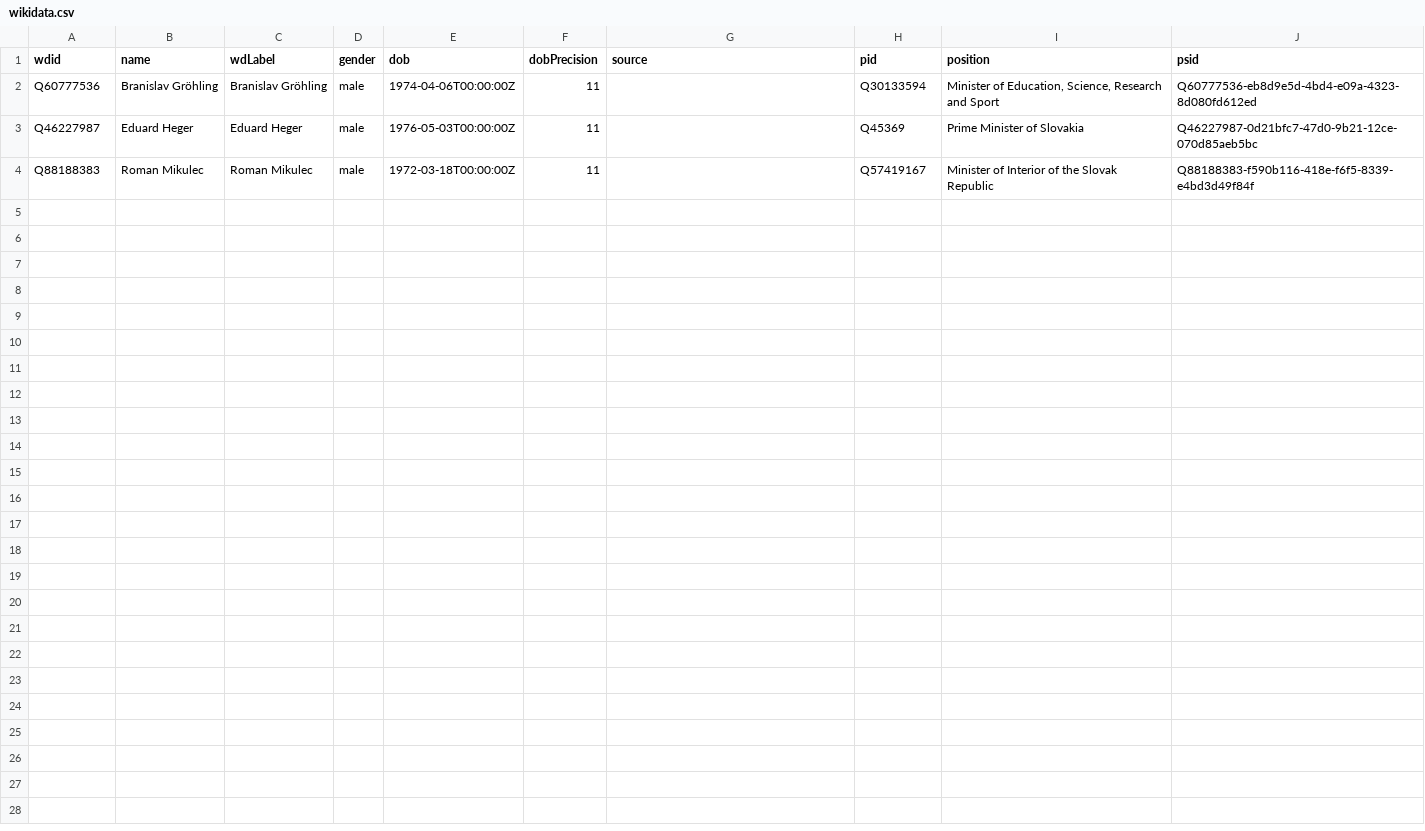
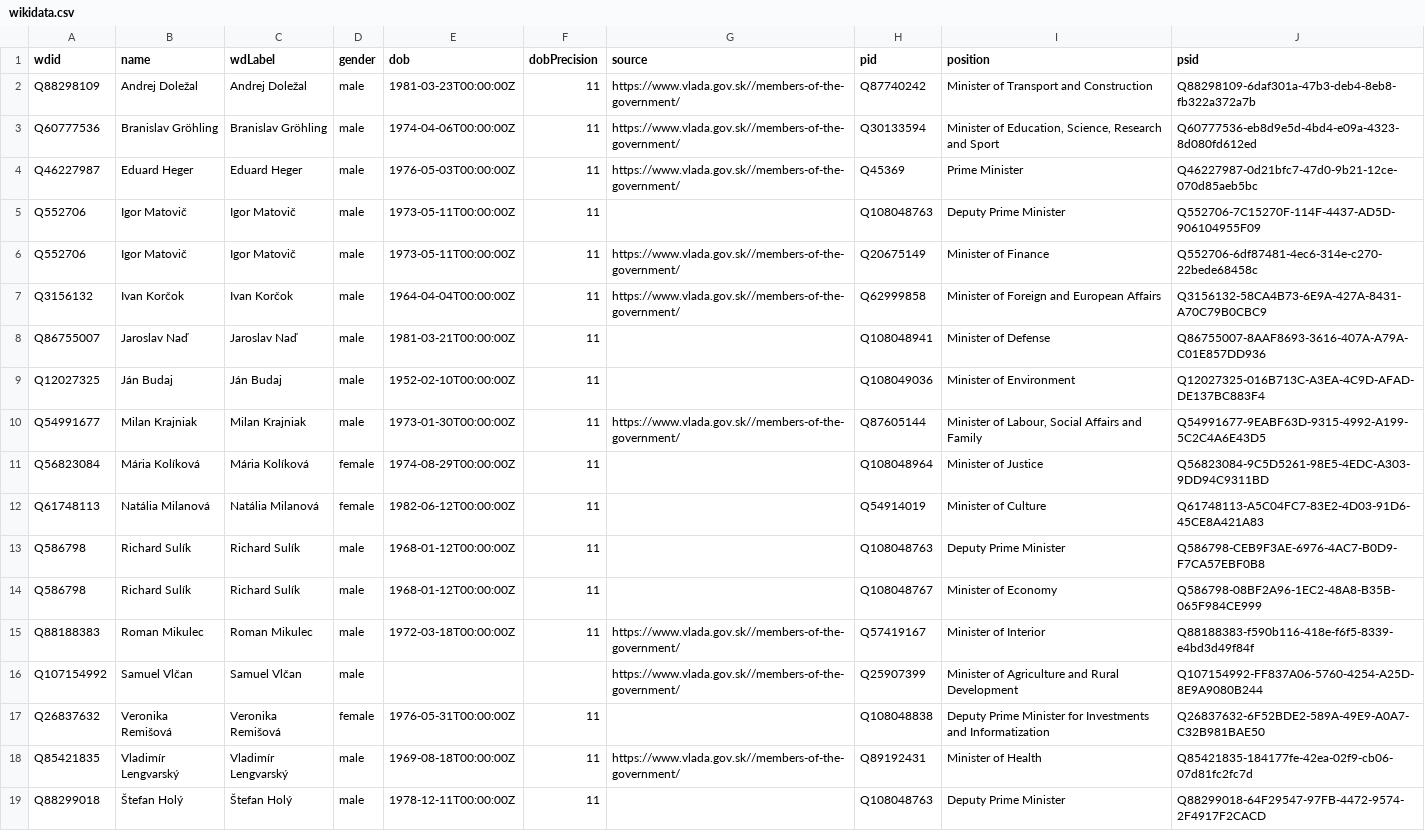
Before and after one commit to every-politician-scrapers/slovakia-cabinet, a CSV file: data/wikidata.csv, drawn as a sheet.

Commit message:
refresh data

```diff
--- a/data/wikidata.csv
+++ b/data/wikidata.csv
@@ -1,4 +1,19 @@
 wdid,name,wdLabel,gender,dob,dobPrecision,source,pid,position,psid
-Q60777536,Branislav Gröhling,Branislav Gröhling,male,1974-04-06T00:00:00Z,11,,Q30133594,"Minister of Education, Science, Research and Sport",Q60777536-eb8d9e5d-4bd4-e09a-4323-8d080fd612ed
-Q46227987,Eduard Heger,Eduard Heger,male,1976-05-03T00:00:00Z,11,,Q45369,Prime Minister of Slovakia,Q46227987-0d21bfc7-47d0-9b21-12ce-070d85aeb5bc
-Q88188383,Roman Mikulec,Roman Mikulec,male,1972-03-18T00:00:00Z,11,,Q57419167,Minister of Interior of the Slovak Republic,Q88188383-f590b116-418e-f6f5-8339-e4bd3d49f84f
+Q88298109,Andrej Doležal,Andrej Doležal,male,1981-03-23T00:00:00Z,11,https://www.vlada.gov.sk//members-of-the-government/,Q87740242,Minister of Transport and Construction,Q88298109-6daf301a-47b3-deb4-8eb8-fb322a372a7b
+Q60777536,Branislav Gröhling,Branislav Gröhling,male,1974-04-06T00:00:00Z,11,https://www.vlada.gov.sk//members-of-the-government/,Q30133594,"Minister of Education, Science, Research and Sport",Q60777536-eb8d9e5d-4bd4-e09a-4323-8d080fd612ed
+Q46227987,Eduard Heger,Eduard Heger,male,1976-05-03T00:00:00Z,11,https://www.vlada.gov.sk//members-of-the-government/,Q45369,Prime Minister,Q46227987-0d21bfc7-47d0-9b21-12ce-070d85aeb5bc
+Q552706,Igor Matovič,Igor Matovič,male,1973-05-11T00:00:00Z,11,,Q108048763,Deputy Prime Minister,Q552706-7C15270F-114F-4437-AD5D-906104955F09
+Q552706,Igor Matovič,Igor Matovič,male,1973-05-11T00:00:00Z,11,https://www.vlada.gov.sk//members-of-the-government/,Q20675149,Minister of Finance,Q552706-6df87481-4ec6-314e-c270-22bede68458c
+Q3156132,Ivan Korčok,Ivan Korčok,male,1964-04-04T00:00:00Z,11,https://www.vlada.gov.sk//members-of-the-government/,Q62999858,Minister of Foreign and European Affairs,Q3156132-58CA4B73-6E9A-427A-8431-A70C79B0CBC9
+Q86755007,Jaroslav Naď,Jaroslav Naď,male,1981-03-21T00:00:00Z,11,,Q108048941,Minister of Defense,Q86755007-8AAF8693-3616-407A-A79A-C01E857DD936
+Q12027325,Ján Budaj,Ján Budaj,male,1952-02-10T00:00:00Z,11,,Q108049036,Minister of Environment,Q12027325-016B713C-A3EA-4C9D-AFAD-DE137BC883F4
+Q54991677,Milan Krajniak,Milan Krajniak,male,1973-01-30T00:00:00Z,11,https://www.vlada.gov.sk//members-of-the-government/,Q87605144,"Minister of Labour, Social Affairs and Family",Q54991677-9EABF63D-9315-4992-A199-5C2C4A6E43D5
+Q56823084,Mária Kolíková,Mária Kolíková,female,1974-08-29T00:00:00Z,11,,Q108048964,Minister of Justice,Q56823084-9C5D5261-98E5-4EDC-A303-9DD94C9311BD
+Q61748113,Natália Milanová,Natália Milanová,female,1982-06-12T00:00:00Z,11,,Q54914019,Minister of Culture,Q61748113-A5C04FC7-83E2-4D03-91D6-45CE8A421A83
+Q586798,Richard Sulík,Richard Sulík,male,1968-01-12T00:00:00Z,11,,Q108048763,Deputy Prime Minister,Q586798-CEB9F3AE-6976-4AC7-B0D9-F7CA57EBF0B8
+Q586798,Richard Sulík,Richard Sulík,male,1968-01-12T00:00:00Z,11,,Q108048767,Minister of Economy,Q586798-08BF2A96-1EC2-48A8-B35B-065F984CE999
+Q88188383,Roman Mikulec,Roman Mikulec,male,1972-03-18T00:00:00Z,11,https://www.vlada.gov.sk//members-of-the-government/,Q57419167,Minister of Interior,Q88188383-f590b116-418e-f6f5-8339-e4bd3d49f84f
+Q107154992,Samuel Vlčan,Samuel Vlčan,male,,,https://www.vlada.gov.sk//members-of-the-government/,Q25907399,Minister of Agriculture and Rural Development,Q107154992-FF837A06-5760-4254-A25D-8E9A9080B244
+Q26837632,Veronika Remišová,Veronika Remišová,female,1976-05-31T00:00:00Z,11,,Q108048838,Deputy Prime Minister for Investments and Informatization,Q26837632-6F52BDE2-589A-49E9-A0A7-C32B981BAE50
+Q85421835,Vladimír Lengvarský,Vladimír Lengvarský,male,1969-08-18T00:00:00Z,11,https://www.vlada.gov.sk//members-of-the-government/,Q89192431,Minister of Health,Q85421835-184177fe-42ea-02f9-cb06-07d81fc2fc7d
+Q88299018,Štefan Holý,Štefan Holý,male,1978-12-11T00:00:00Z,11,,Q108048763,Deputy Prime Minister,Q88299018-64F29547-97FB-4472-9574-2F4917F2CACD
```
Also changed, not shown: 1 other file.
